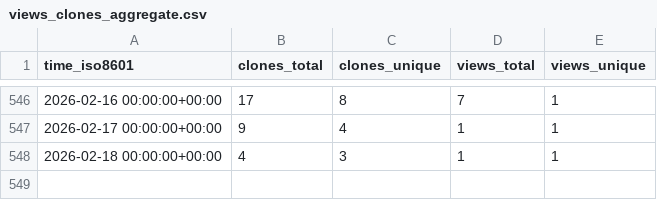
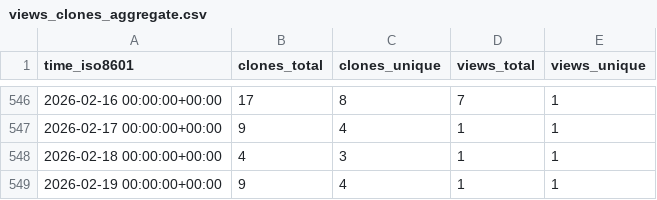
Before and after one commit to pwrliang/RayJoin, a CSV file: pwrliang/RayJoin/ghrs-data/views_clones_aggregate.csv, drawn as a sheet; only a part is shown, gaps mark what is left out; the diff names each change by its address in the sheet, - before the commit and + after, or states it on an @@ line.

```diff
--- a/pwrliang/RayJoin/ghrs-data/views_clones_aggregate.csv
+++ b/pwrliang/RayJoin/ghrs-data/views_clones_aggregate.csv
+row 549: 2026-02-19 00:00:00+00:00 | 9 | 4 | 1 | 1
```
Also changed, not shown: 1 other file.
